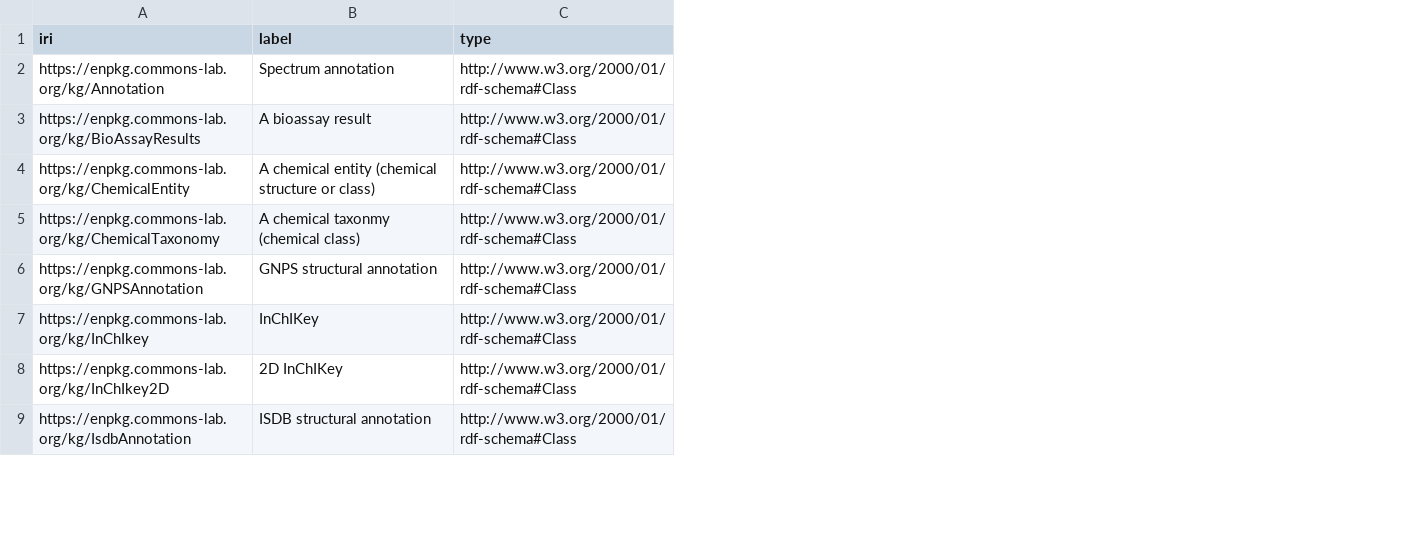
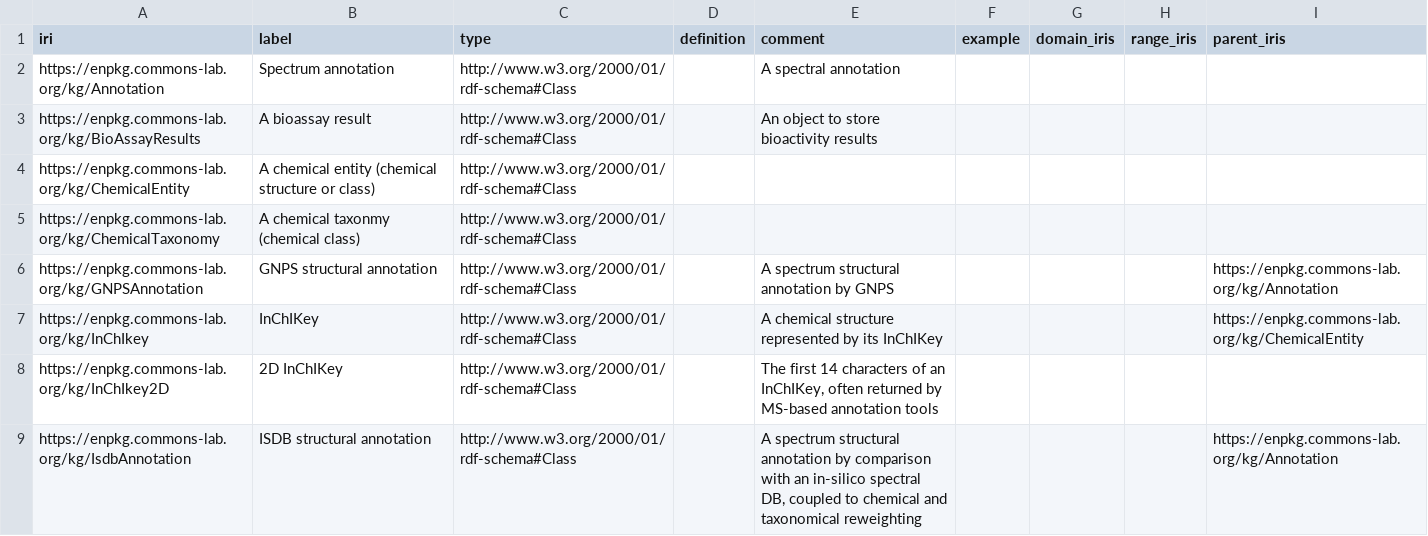
Before and after one commit to commons-research/ontology-weaver, a TSV file: registry/imports/enpkg_terms.tsv, drawn as a sheet; only a part is shown; the diff names each change by its address in the sheet, - before the commit and + after, or states it on an @@ line.

Commit message:
Refactor code structure for improved readability and maintainability

```diff
--- a/registry/imports/enpkg_terms.tsv
+++ b/registry/imports/enpkg_terms.tsv
+column D (definition), empty
+column E (comment), rows 2-9: A spectral annotation | An object to store bioactivity results |  |  | A spectrum structural annotation by GNPS | A chemical structure represented by its InChIKey | The first 14 characters of an InChIKey, often returned by MS-based annotation tools | A spectrum structural annotation by comparison with an in-silico spectral DB, coupled to chemical and taxonomical reweighting
+column F (example), empty
+column G (domain_iris), empty
+column H (range_iris), empty
+column I (parent_iris), rows 6-9: https://enpkg.commons-lab.org/kg/Annotation | https://enpkg.commons-lab.org/kg/ChemicalEntity |  | https://enpkg.commons-lab.org/kg/Annotation
```
Also changed, not shown: registry/external_sources.tsv, registry/imports/emi_terms.tsv, 27 other files.
